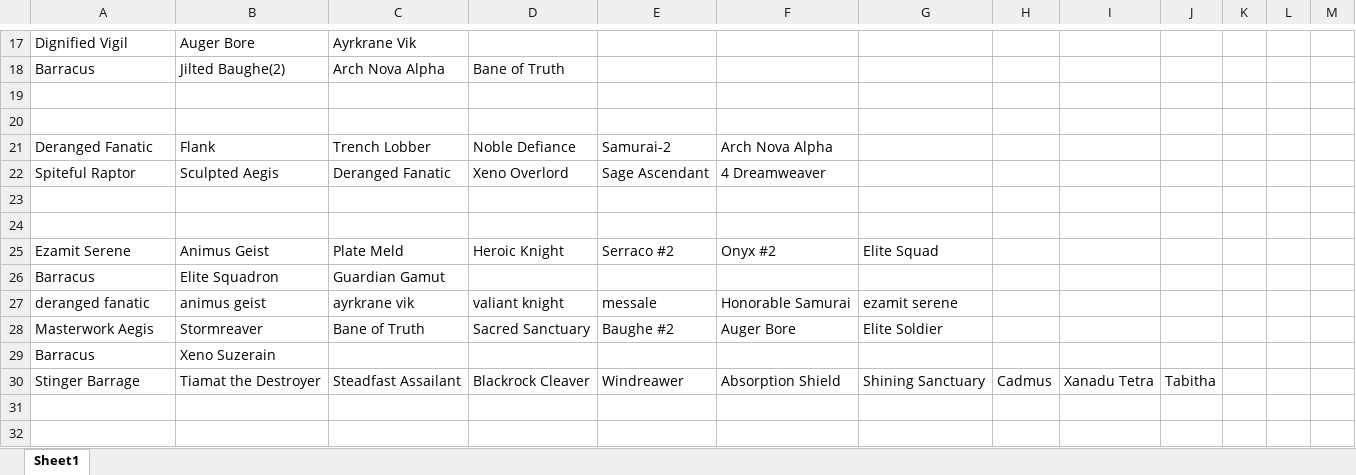
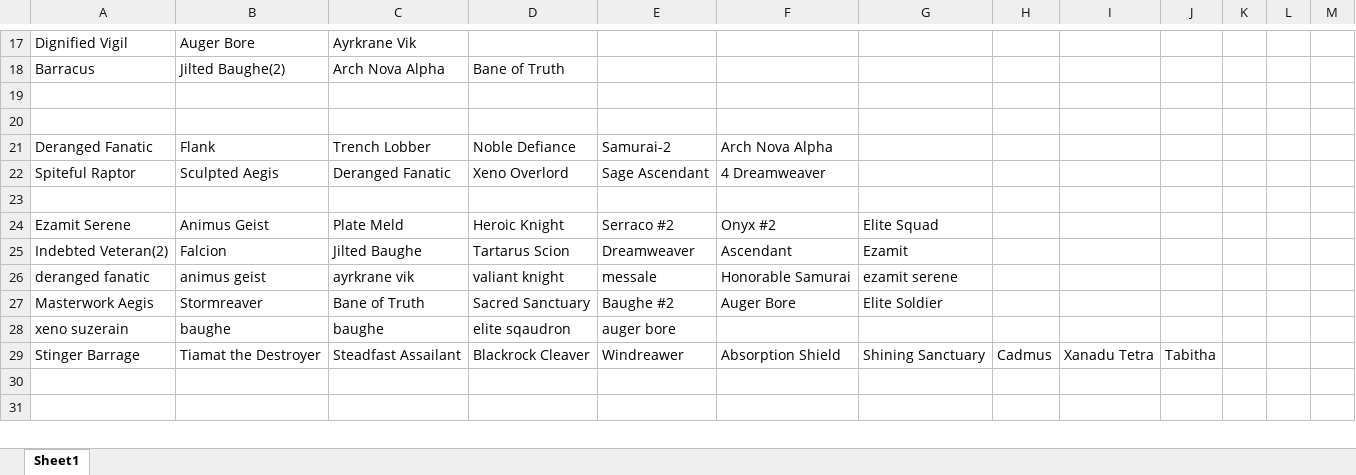
Before and after one commit to joek546/tu_opt, an Excel workbook: Warp/inventory.xlsx, sheet Sheet1, drawn as a sheet; only a part is shown, gaps mark what is left out; values as stored, in another font and other column widths than the file's, no borders; removed rows and columns are numbered as before the commit, all else as after; the diff covers the shown part only; the diff names each change by its address in the sheet, - before the commit and + after, or states it on an @@ line.

```diff
--- a/Warp/inventory.xlsx (sheet Sheet1)
+++ b/Warp/inventory.xlsx (sheet Sheet1)
-row 24: (empty)
-row 26: Barracus | Elite Squadron | Guardian Gamut
+row 25: Indebted Veteran(2) | Falcion | Jilted Baughe | Tartarus Scion | Dreamweaver | Ascendant | Ezamit
-row 29: Barracus | Xeno Suzerain
+row 28: xeno suzerain | baughe | baughe | elite sqaudron | auger bore
```
Also changed, not shown: 1 added row, 2 removed rows and 33 edited cells elsewhere in this sheet, nova/inventory.xlsx, 34 other files.
